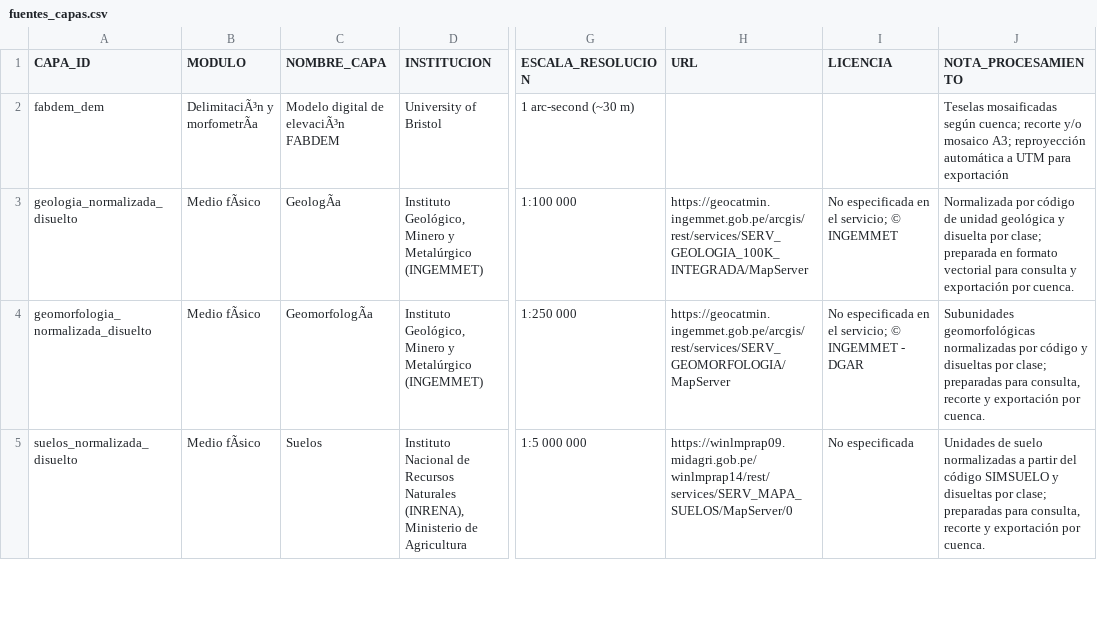
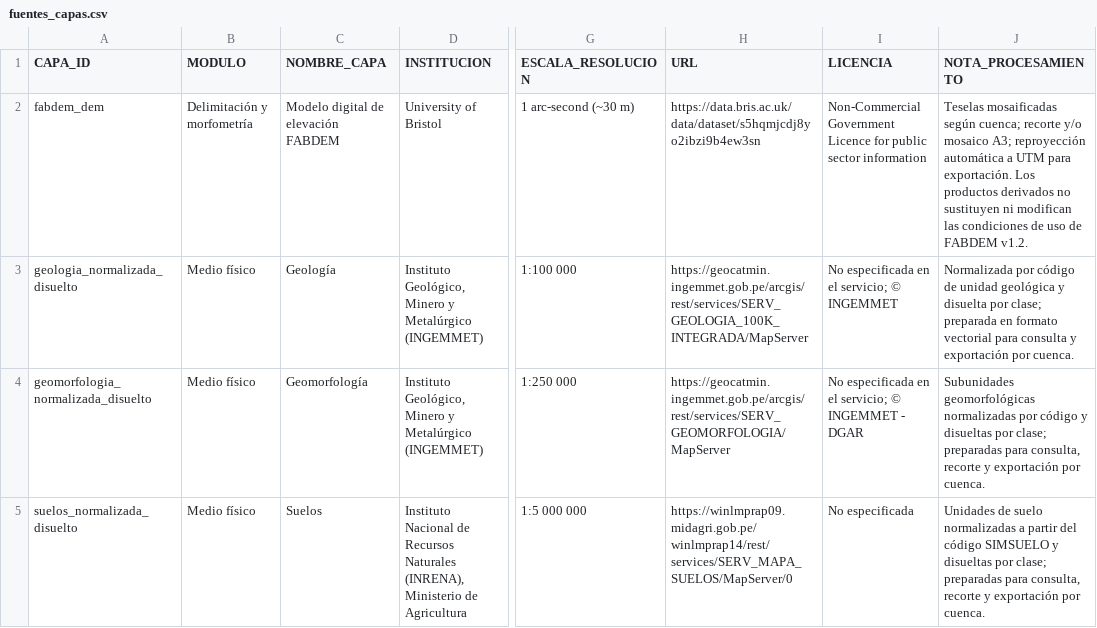
Before and after one commit to JamilRamirez/FABDEM-Watershed-Explorer, a CSV file: data/fuentes_capas.csv, drawn as a sheet; only a part is shown, gaps mark what is left out; the diff covers the shown part only; the diff names each change by its address in the sheet, - before the commit and + after, or states it on an @@ line.

Commit message:
Complete FABDEM v1.2 source and license metadata

```diff
--- a/data/fuentes_capas.csv
+++ b/data/fuentes_capas.csv
-B2 (MODULO): DelimitaciÃ³n y morfometrÃa
+B2 (MODULO): Delimitación y morfometría
-C2 (NOMBRE_CAPA): Modelo digital de elevaciÃ³n FABDEM
+C2 (NOMBRE_CAPA): Modelo digital de elevación FABDEM
-H2 (URL): (empty)
+H2 (URL): https://data.bris.ac.uk/data/dataset/s5hqmjcdj8yo2ibzi9b4ew3sn
-I2 (LICENCIA): (empty)
+I2 (LICENCIA): Non-Commercial Government Licence for public sector information
-J2 (NOTA_PROCESAMIENTO): …UTM para exportación
+J2 (NOTA_PROCESAMIENTO): …UTM para exportación. Los productos derivados no sustituyen ni modifican las condiciones de uso de FABDEM v1.2.
-B3:B5 (MODULO): Medio fÃsico
+B3:B5 (MODULO): Medio físico
-C3 (NOMBRE_CAPA): GeologÃa
+C3 (NOMBRE_CAPA): Geología
-C4 (NOMBRE_CAPA): GeomorfologÃa
+C4 (NOMBRE_CAPA): Geomorfología
```
Also changed, not shown: 7 edited cells elsewhere in this file.
